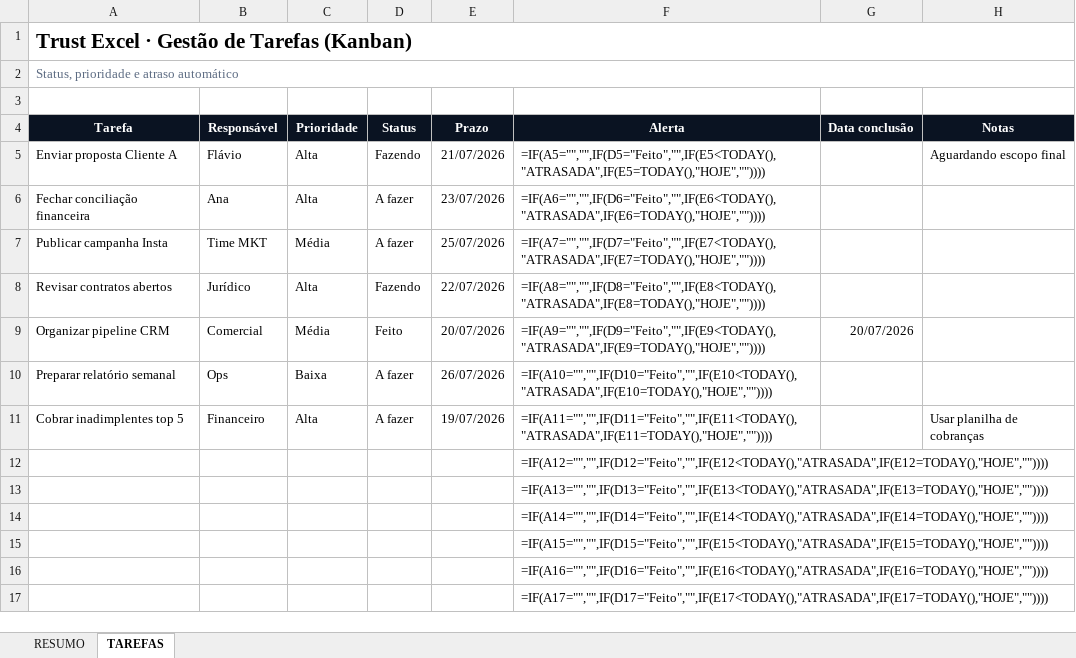
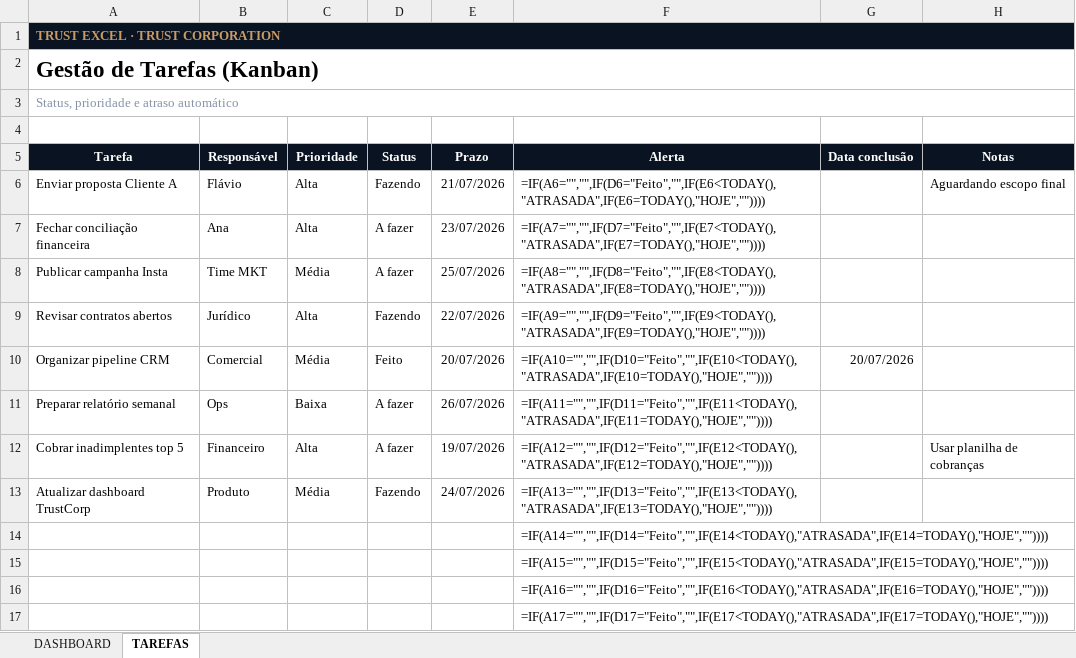
Before and after one commit to Trustcorporation88/Excel, an Excel workbook: public/planilhas/06_gestao_de_tarefas_kanban.xlsx, sheet TAREFAS, drawn as a sheet; only a part is shown; values as stored, in another font and other column widths than the file's, no borders; formulas without a stored value are shown as written; conditional formats not drawn; removed rows and columns are numbered as before the commit, all else as after; the diff names each change by its address in the sheet, - before the commit and + after, or states it on an @@ line.

Commit message:
Add visual dashboards v2 and on-demand spreadsheet generator
Upgrade the 7 workbooks with branded dashboards, charts and KPI
cards, and ship a client-side generator to customize and download.

```diff
--- a/public/planilhas/06_gestao_de_tarefas_kanban.xlsx (sheet TAREFAS)
+++ b/public/planilhas/06_gestao_de_tarefas_kanban.xlsx (sheet TAREFAS)
-sheet tab: RESUMO
+sheet tab: DASHBOARD
-A1 (Tarefa): Trust Excel · Gestão de Tarefas (Kanban)
+A1 (Tarefa): TRUST EXCEL · TRUST CORPORATION
@@ A1 fill: none → #0A1322, text colour: black → #C99C66, text size: smaller @@
+row 2: Gestão de Tarefas (Kanban)
-A3 text colour: #5C6B82
+A3 text colour: #8593A8
-F6 (Alerta): =IF(A5="","",IF(D5="Feito","",IF(E5<TODAY(),"ATRASADA",IF(E5=TODAY(),"HOJE",""))))
+F6 (Alerta): =IF(A6="","",IF(D6="Feito","",IF(E6<TODAY(),"ATRASADA",IF(E6=TODAY(),"HOJE",""))))
-F7 (Alerta): =IF(A6="","",IF(D6="Feito","",IF(E6<TODAY(),"ATRASADA",IF(E6=TODAY(),"HOJE",""))))
+F7 (Alerta): =IF(A7="","",IF(D7="Feito","",IF(E7<TODAY(),"ATRASADA",IF(E7=TODAY(),"HOJE",""))))
-F8 (Alerta): =IF(A7="","",IF(D7="Feito","",IF(E7<TODAY(),"ATRASADA",IF(E7=TODAY(),"HOJE",""))))
+F8 (Alerta): =IF(A8="","",IF(D8="Feito","",IF(E8<TODAY(),"ATRASADA",IF(E8=TODAY(),"HOJE",""))))
-F9 (Alerta): =IF(A8="","",IF(D8="Feito","",IF(E8<TODAY(),"ATRASADA",IF(E8=TODAY(),"HOJE",""))))
+F9 (Alerta): =IF(A9="","",IF(D9="Feito","",IF(E9<TODAY(),"ATRASADA",IF(E9=TODAY(),"HOJE",""))))
-F10 (Alerta): =IF(A9="","",IF(D9="Feito","",IF(E9<TODAY(),"ATRASADA",IF(E9=TODAY(),"HOJE",""))))
+F10 (Alerta): =IF(A10="","",IF(D10="Feito","",IF(E10<TODAY(),"ATRASADA",IF(E10=TODAY(),"HOJE",""))))
-F11 (Alerta): =IF(A10="","",IF(D10="Feito","",IF(E10<TODAY(),"ATRASADA",IF(E10=TODAY(),"HOJE",""))))
+F11 (Alerta): =IF(A11="","",IF(D11="Feito","",IF(E11<TODAY(),"ATRASADA",IF(E11=TODAY(),"HOJE",""))))
-F12 (Alerta): =IF(A11="","",IF(D11="Feito","",IF(E11<TODAY(),"ATRASADA",IF(E11=TODAY(),"HOJE",""))))
+F12 (Alerta): =IF(A12="","",IF(D12="Feito","",IF(E12<TODAY(),"ATRASADA",IF(E12=TODAY(),"HOJE",""))))
-row 12:  |  |  |  |  | =IF(A12="","",IF(D12="Feito","",IF(E12<TODAY(),"ATRASADA",IF(E12=TODAY(),"HOJE",""))))
-row 13:  |  |  |  |  | =IF(A13="","",IF(D13="Feito","",IF(E13<TODAY(),"ATRASADA",IF(E13=TODAY(),"HOJE",""))))
+row 13: Atualizar dashboard TrustCorp | Produto | Média | Fazendo | 24/07/2026 | =IF(A13="","",IF(D13="Feito","",IF(E13<TODAY(),"ATRASADA",IF(E13=TODAY(),"HOJE",""))))
```
Also changed, not shown: sheet DASHBOARD, charts or pictures, public/planilhas/01_controle_financeiro_pessoal.xlsx, public/planilhas/03_metas_e_habitos.xlsx, 10 other files.
